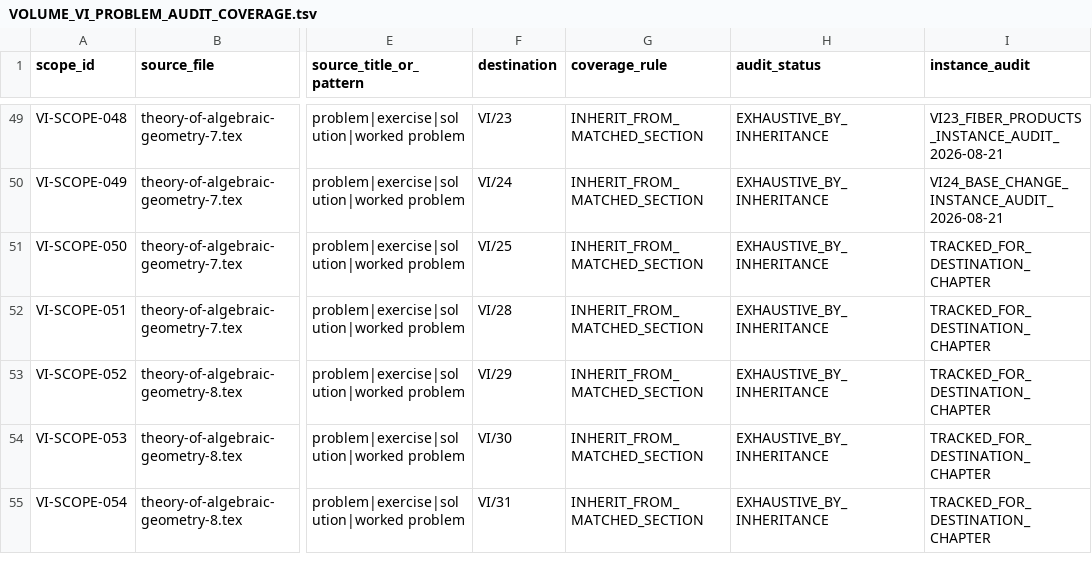
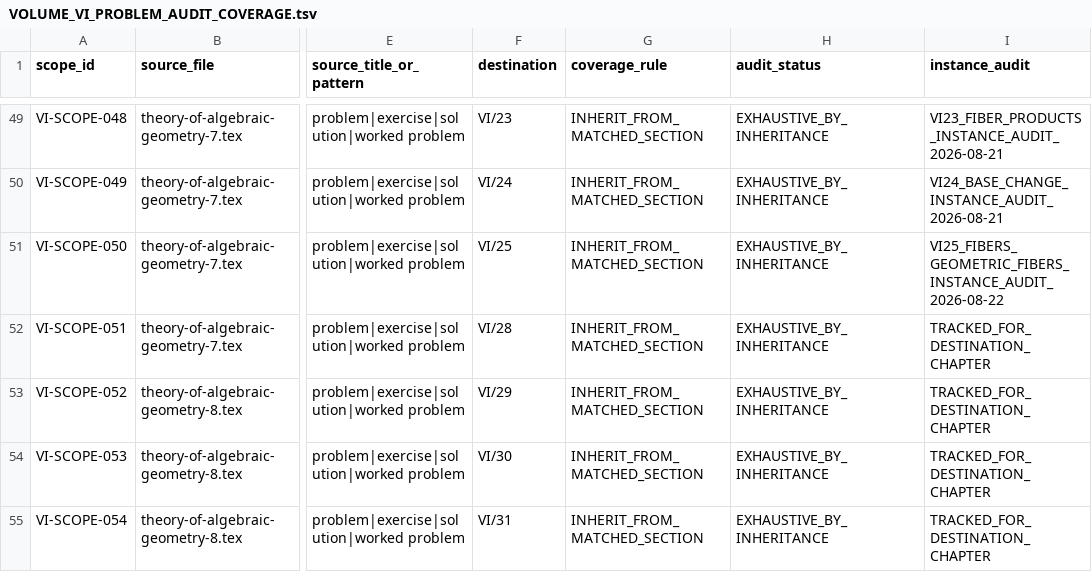
Before and after one commit to expert10000/math, a TSV file: editorial/VOLUME_VI_PROBLEM_AUDIT_COVERAGE.tsv, drawn as a sheet; only a part is shown, gaps mark what is left out; the diff names each change by its address in the sheet, - before the commit and + after, or states it on an @@ line.

```diff
--- a/editorial/VOLUME_VI_PROBLEM_AUDIT_COVERAGE.tsv
+++ b/editorial/VOLUME_VI_PROBLEM_AUDIT_COVERAGE.tsv
-I51 (instance_audit): TRACKED_FOR_DESTINATION_CHAPTER
+I51 (instance_audit): VI25_FIBERS_GEOMETRIC_FIBERS_INSTANCE_AUDIT_2026-08-22
```
Also changed, not shown: editorial/VOLUME_VI_LEGACY_PROBLEM_LEDGER.tsv, 45 other files.
